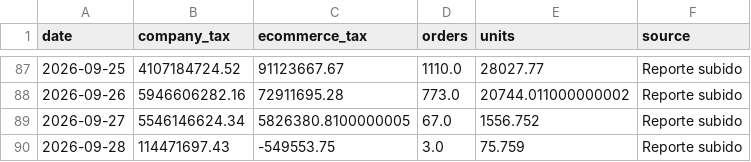
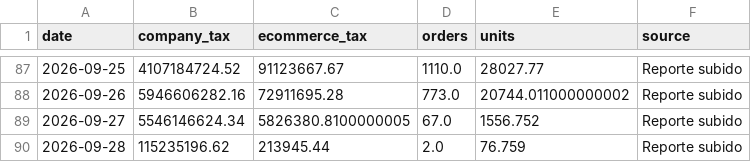
Before and after one commit to 2026-Masonline/masonline-dashboard, a CSV file: data.csv, drawn as a sheet; only a part is shown, gaps mark what is left out.

Commit message:
Actualizar datos ecommerce - Mes en curso

```diff
--- a/data.csv
+++ b/data.csv
@@ -89,2 +89,2 @@ date,company_tax,ecommerce_tax,orders,units,source
 2026-09-27,5546146624.34,5826380.8100000005,67.0,1556.752,Reporte subido
-2026-09-28,114471697.43,-549553.75,3.0,75.759,Reporte subido
+2026-09-28,115235196.62,213945.44,2.0,76.759,Reporte subido
```
